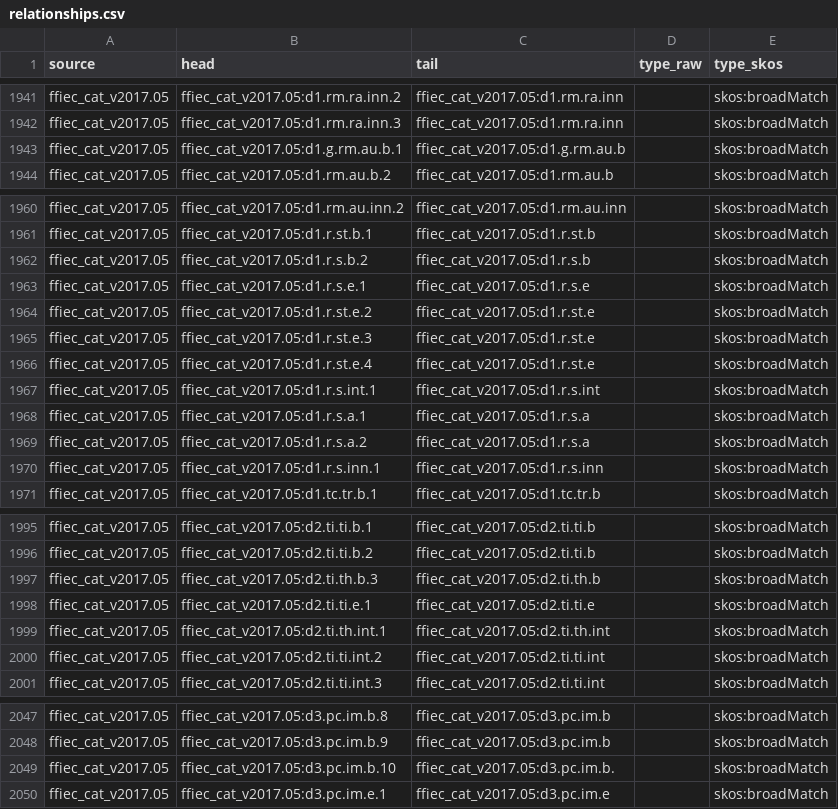
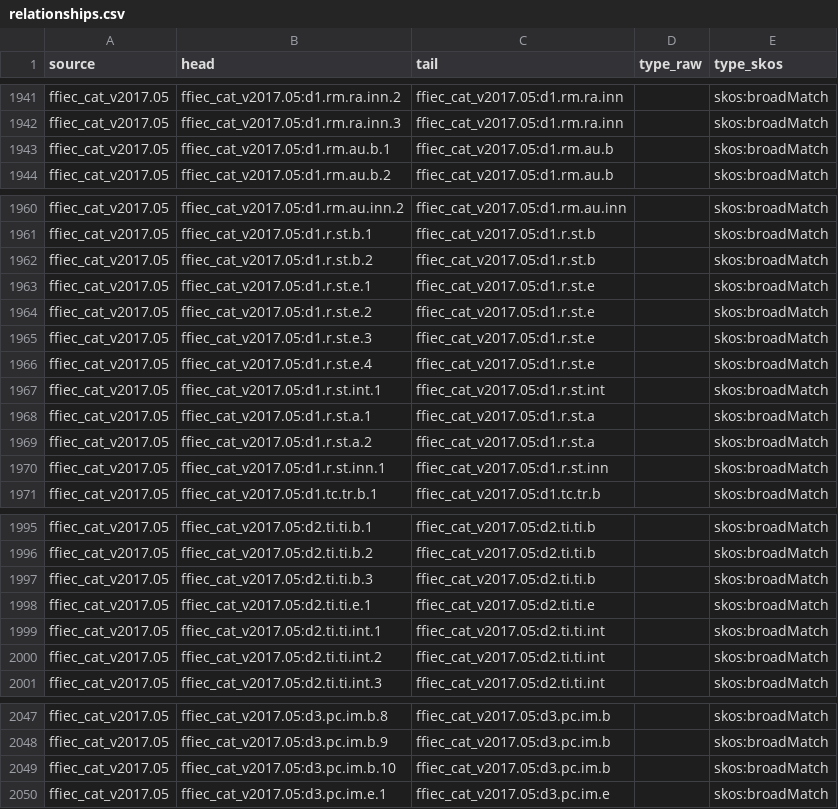
Before and after one commit to counteractive/security-controls, a CSV file: data/relationships.csv, drawn as a sheet; only a part is shown, gaps mark what is left out.

Commit message:
fix some typos in FFIEC CAT relationships

```diff
--- a/data/relationships.csv
+++ b/data/relationships.csv
@@ -1942,3 +1942,3 @@ ffiec_cat_v2017.05,ffiec_cat_v2017.05:d1.rm.ra.inn.2,ffiec_cat_v2017.05:d1.rm.ra
 ffiec_cat_v2017.05,ffiec_cat_v2017.05:d1.rm.ra.inn.3,ffiec_cat_v2017.05:d1.rm.ra.inn,,skos:broadMatch
-ffiec_cat_v2017.05,ffiec_cat_v2017.05:d1.g.rm.au.b.1,ffiec_cat_v2017.05:d1.g.rm.au.b,,skos:broadMatch
+ffiec_cat_v2017.05,ffiec_cat_v2017.05:d1.rm.au.b.1,ffiec_cat_v2017.05:d1.rm.au.b,,skos:broadMatch
 ffiec_cat_v2017.05,ffiec_cat_v2017.05:d1.rm.au.b.2,ffiec_cat_v2017.05:d1.rm.au.b,,skos:broadMatch
@@ -1961,4 +1961,4 @@ ffiec_cat_v2017.05,ffiec_cat_v2017.05:d1.rm.au.inn.2,ffiec_cat_v2017.05:d1.rm.au
 ffiec_cat_v2017.05,ffiec_cat_v2017.05:d1.r.st.b.1,ffiec_cat_v2017.05:d1.r.st.b,,skos:broadMatch
-ffiec_cat_v2017.05,ffiec_cat_v2017.05:d1.r.s.b.2,ffiec_cat_v2017.05:d1.r.s.b,,skos:broadMatch
-ffiec_cat_v2017.05,ffiec_cat_v2017.05:d1.r.s.e.1,ffiec_cat_v2017.05:d1.r.s.e,,skos:broadMatch
+ffiec_cat_v2017.05,ffiec_cat_v2017.05:d1.r.st.b.2,ffiec_cat_v2017.05:d1.r.st.b,,skos:broadMatch
+ffiec_cat_v2017.05,ffiec_cat_v2017.05:d1.r.st.e.1,ffiec_cat_v2017.05:d1.r.st.e,,skos:broadMatch
 ffiec_cat_v2017.05,ffiec_cat_v2017.05:d1.r.st.e.2,ffiec_cat_v2017.05:d1.r.st.e,,skos:broadMatch
@@ -1966,6 +1966,6 @@ ffiec_cat_v2017.05,ffiec_cat_v2017.05:d1.r.st.e.3,ffiec_cat_v2017.05:d1.r.st.e,,
 ffiec_cat_v2017.05,ffiec_cat_v2017.05:d1.r.st.e.4,ffiec_cat_v2017.05:d1.r.st.e,,skos:broadMatch
-ffiec_cat_v2017.05,ffiec_cat_v2017.05:d1.r.s.int.1,ffiec_cat_v2017.05:d1.r.s.int,,skos:broadMatch
-ffiec_cat_v2017.05,ffiec_cat_v2017.05:d1.r.s.a.1,ffiec_cat_v2017.05:d1.r.s.a,,skos:broadMatch
-ffiec_cat_v2017.05,ffiec_cat_v2017.05:d1.r.s.a.2,ffiec_cat_v2017.05:d1.r.s.a,,skos:broadMatch
-ffiec_cat_v2017.05,ffiec_cat_v2017.05:d1.r.s.inn.1,ffiec_cat_v2017.05:d1.r.s.inn,,skos:broadMatch
+ffiec_cat_v2017.05,ffiec_cat_v2017.05:d1.r.st.int.1,ffiec_cat_v2017.05:d1.r.st.int,,skos:broadMatch
+ffiec_cat_v2017.05,ffiec_cat_v2017.05:d1.r.st.a.1,ffiec_cat_v2017.05:d1.r.st.a,,skos:broadMatch
+ffiec_cat_v2017.05,ffiec_cat_v2017.05:d1.r.st.a.2,ffiec_cat_v2017.05:d1.r.st.a,,skos:broadMatch
+ffiec_cat_v2017.05,ffiec_cat_v2017.05:d1.r.st.inn.1,ffiec_cat_v2017.05:d1.r.st.inn,,skos:broadMatch
 ffiec_cat_v2017.05,ffiec_cat_v2017.05:d1.tc.tr.b.1,ffiec_cat_v2017.05:d1.tc.tr.b,,skos:broadMatch
@@ -1996,5 +1996,5 @@ ffiec_cat_v2017.05,ffiec_cat_v2017.05:d2.ti.ti.b.1,ffiec_cat_v2017.05:d2.ti.ti.b
 ffiec_cat_v2017.05,ffiec_cat_v2017.05:d2.ti.ti.b.2,ffiec_cat_v2017.05:d2.ti.ti.b,,skos:broadMatch
-ffiec_cat_v2017.05,ffiec_cat_v2017.05:d2.ti.th.b.3,ffiec_cat_v2017.05:d2.ti.th.b,,skos:broadMatch
+ffiec_cat_v2017.05,ffiec_cat_v2017.05:d2.ti.ti.b.3,ffiec_cat_v2017.05:d2.ti.ti.b,,skos:broadMatch
 ffiec_cat_v2017.05,ffiec_cat_v2017.05:d2.ti.ti.e.1,ffiec_cat_v2017.05:d2.ti.ti.e,,skos:broadMatch
-ffiec_cat_v2017.05,ffiec_cat_v2017.05:d2.ti.th.int.1,ffiec_cat_v2017.05:d2.ti.th.int,,skos:broadMatch
+ffiec_cat_v2017.05,ffiec_cat_v2017.05:d2.ti.ti.int.1,ffiec_cat_v2017.05:d2.ti.ti.int,,skos:broadMatch
 ffiec_cat_v2017.05,ffiec_cat_v2017.05:d2.ti.ti.int.2,ffiec_cat_v2017.05:d2.ti.ti.int,,skos:broadMatch
@@ -2048,3 +2048,3 @@ ffiec_cat_v2017.05,ffiec_cat_v2017.05:d3.pc.im.b.8,ffiec_cat_v2017.05:d3.pc.im.b
 ffiec_cat_v2017.05,ffiec_cat_v2017.05:d3.pc.im.b.9,ffiec_cat_v2017.05:d3.pc.im.b,,skos:broadMatch
-ffiec_cat_v2017.05,ffiec_cat_v2017.05:d3.pc.im.b.10,ffiec_cat_v2017.05:d3.pc.im.b.,,skos:broadMatch
+ffiec_cat_v2017.05,ffiec_cat_v2017.05:d3.pc.im.b.10,ffiec_cat_v2017.05:d3.pc.im.b,,skos:broadMatch
 ffiec_cat_v2017.05,ffiec_cat_v2017.05:d3.pc.im.e.1,ffiec_cat_v2017.05:d3.pc.im.e,,skos:broadMatch
```
Also changed, not shown: data/controls.csv, 4 other files.
